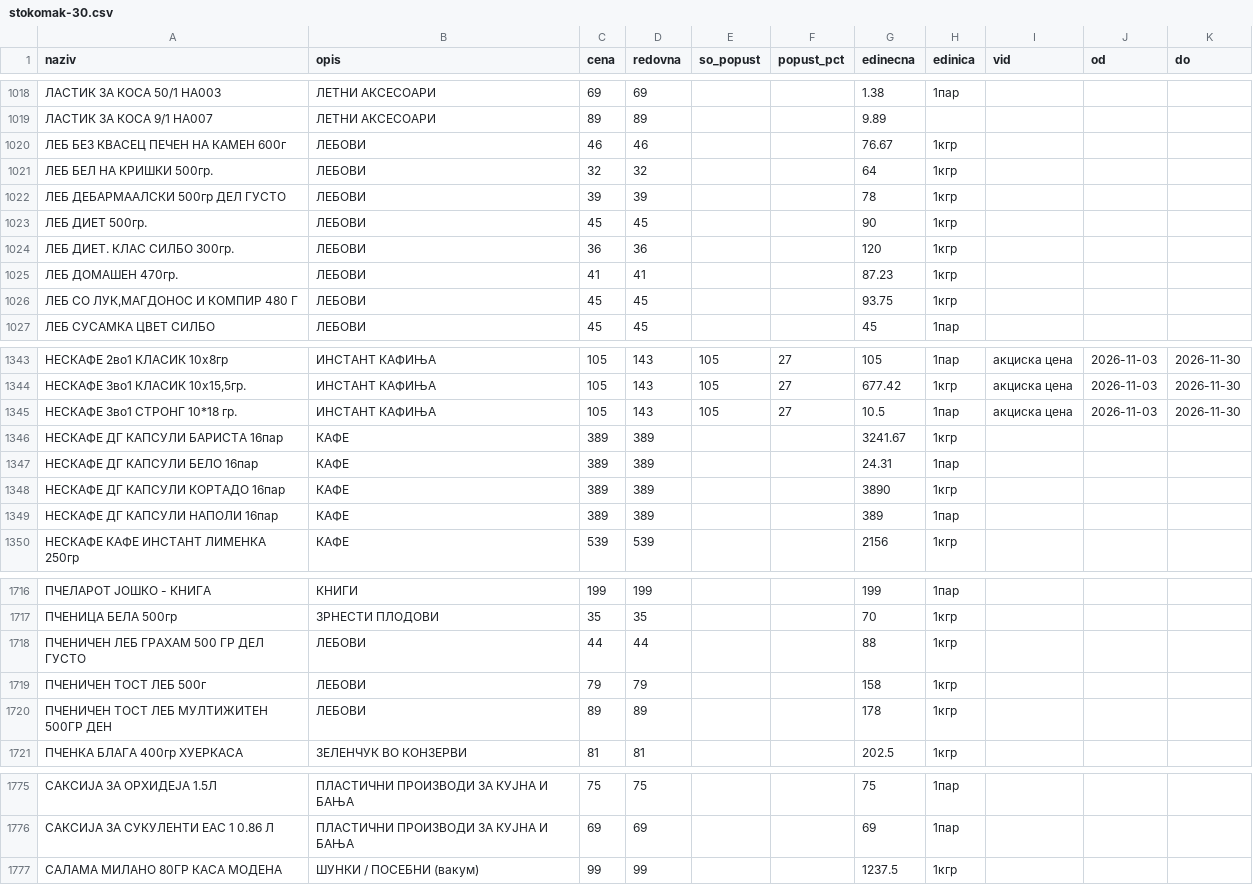
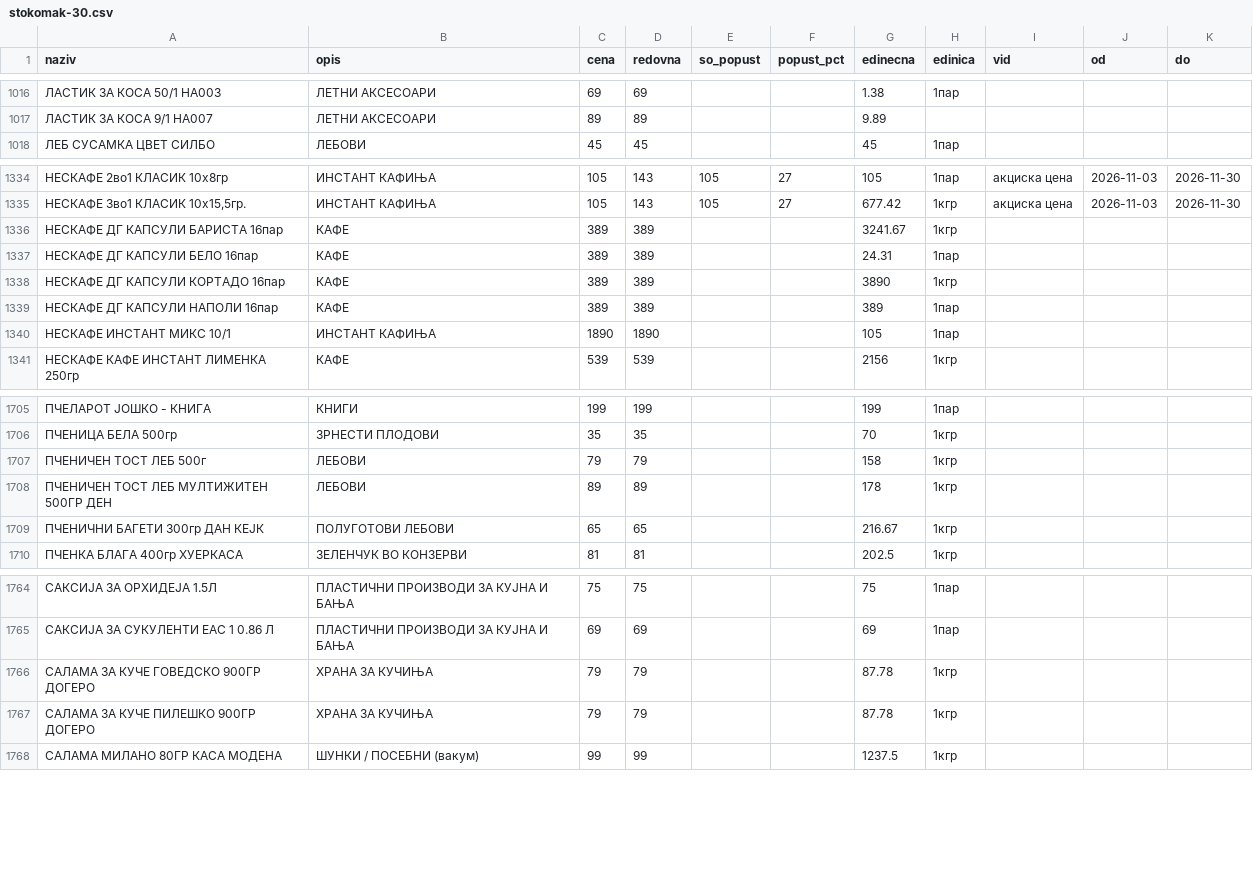
Before and after one commit to zorannastov-blip/stip-akcii, a CSV file: podatoci/sostojba/stokomak-30.csv, drawn as a sheet; only a part is shown, gaps mark what is left out; the diff covers the shown part only.

```diff
--- a/podatoci/sostojba/stokomak-30.csv
+++ b/podatoci/sostojba/stokomak-30.csv
@@ -1019,9 +1017,2 @@ naziv,opis,cena,redovna,so_popust,popust_pct,edinecna,edinica,vid,od,do
 ЛАСТИК ЗА КОСА 9/1 НА007,ЛЕТНИ АКСЕСОАРИ,89,89,,,9.89,,,,
-ЛЕБ БЕЗ КВАСЕЦ ПЕЧЕН НА КАМЕН 600г,ЛЕБОВИ,46,46,,,76.67,1кгр,,,
-ЛЕБ БЕЛ НА КРИШКИ 500гр.,ЛЕБОВИ,32,32,,,64,1кгр,,,
-ЛЕБ ДЕБАРМААЛСКИ 500гр ДЕЛ ГУСТО,ЛЕБОВИ,39,39,,,78,1кгр,,,
-ЛЕБ ДИЕТ 500гр.,ЛЕБОВИ,45,45,,,90,1кгр,,,
-ЛЕБ ДИЕТ. КЛАС СИЛБО 300гр.,ЛЕБОВИ,36,36,,,120,1кгр,,,
-ЛЕБ ДОМАШЕН 470гр.,ЛЕБОВИ,41,41,,,87.23,1кгр,,,
-"ЛЕБ СО ЛУК,МАГДОНОС И КОМПИР 480 Г",ЛЕБОВИ,45,45,,,93.75,1кгр,,,
 ЛЕБ СУСАМКА ЦВЕТ СИЛБО,ЛЕБОВИ,45,45,,,45,1пар,,,
@@ -1344,3 +1335,2 @@ naziv,opis,cena,redovna,so_popust,popust_pct,edinecna,edinica,vid,od,do
 "НЕСКАФЕ 3во1 КЛАСИК 10х15,5гр.",ИНСТАНТ КАФИЊА,105,143,105,27,677.42,1кгр,акциска цена,2026-11-03,2026-11-30
-НЕСКАФЕ 3во1 СТРОНГ 10*18 гр.,ИНСТАНТ КАФИЊА,105,143,105,27,10.5,1пар,акциска цена,2026-11-03,2026-11-30
 НЕСКАФЕ ДГ КАПСУЛИ БАРИСТА 16пар,КАФЕ,389,389,,,3241.67,1кгр,,,
@@ -1349,2 +1339,3 @@ naziv,opis,cena,redovna,so_popust,popust_pct,edinecna,edinica,vid,od,do
 НЕСКАФЕ ДГ КАПСУЛИ НАПОЛИ 16пар,КАФЕ,389,389,,,389,1пар,,,
+НЕСКАФЕ ИНСТАНТ МИКС 10/1,ИНСТАНТ КАФИЊА,1890,1890,,,105,1пар,,,
 НЕСКАФЕ КАФЕ ИНСТАНТ ЛИМЕНКА 250гр,КАФЕ,539,539,,,2156,1кгр,,,
@@ -1717,5 +1706,5 @@ naziv,opis,cena,redovna,so_popust,popust_pct,edinecna,edinica,vid,od,do
 ПЧЕНИЦА БЕЛА 500гр,ЗРНЕСТИ ПЛОДОВИ,35,35,,,70,1кгр,,,
-ПЧЕНИЧЕН ЛЕБ ГРАХАМ 500 ГР ДЕЛ ГУСТО,ЛЕБОВИ,44,44,,,88,1кгр,,,
 ПЧЕНИЧЕН ТОСТ ЛЕБ 500г,ЛЕБОВИ,79,79,,,158,1кгр,,,
 ПЧЕНИЧЕН ТОСТ ЛЕБ МУЛТИЖИТЕН 500ГР ДЕН,ЛЕБОВИ,89,89,,,178,1кгр,,,
+ПЧЕНИЧНИ БАГЕТИ 300гр ДАН КЕЈК,ПОЛУГОТОВИ ЛЕБОВИ,65,65,,,216.67,1кгр,,,
 ПЧЕНКА БЛАГА 400гр ХУЕРКАСА,ЗЕЛЕНЧУК ВО КОНЗЕРВИ,81,81,,,202.5,1кгр,,,
@@ -1776,2 +1765,4 @@ naziv,opis,cena,redovna,so_popust,popust_pct,edinecna,edinica,vid,od,do
 САКСИЈА ЗА СУКУЛЕНТИ ЕАС 1 0.86 Л,ПЛАСТИЧНИ ПРОИЗВОДИ ЗА КУЈНА И БАЊА,69,69,,,69,1пар,,,
+САЛАМА ЗА КУЧЕ ГОВЕДСКО 900ГР ДОГЕРО,ХРАНА ЗА КУЧИЊА,79,79,,,87.78,1кгр,,,
+САЛАМА ЗА КУЧЕ ПИЛЕШКО 900ГР ДОГЕРО,ХРАНА ЗА КУЧИЊА,79,79,,,87.78,1кгр,,,
 САЛАМА МИЛАНО 80ГР КАСА МОДЕНА,ШУНКИ / ПОСЕБНИ (вакум),99,99,,,1237.5,1кгр,,,
```
Also changed, not shown: 3 added rows, 10 removed rows and 21 edited cells elsewhere in this file, podatoci/sostojba/ramstore-ramstore-shtip.csv, podatoci/sostojba/stokomak-46.csv, 12 other files.
